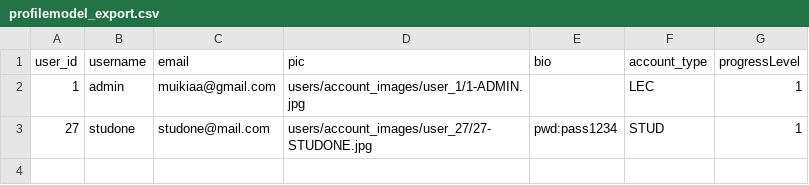
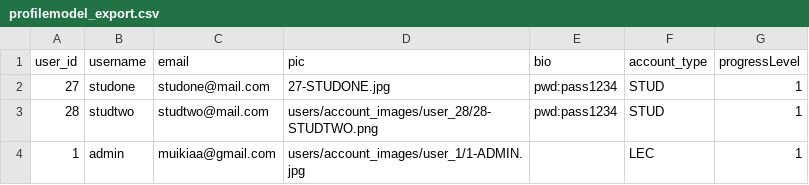
Before and after one commit to kibmuikia/quiz_site, a CSV file: media/csvFiles/profilemodel_export.csv, drawn as a sheet; removed rows and columns are numbered as before the commit, all else as after; the diff names each change by its address in the sheet, - before the commit and + after, or states it on an @@ line.

```diff
--- a/media/csvFiles/profilemodel_export.csv
+++ b/media/csvFiles/profilemodel_export.csv
+row 2: 27 | studone | studone@mail.com | 27-STUDONE.jpg | pwd:pass1234 | STUD | 1
+row 3: 28 | studtwo | studtwo@mail.com | users/account_images/user_28/28-STUDTWO.png | pwd:pass1234 | STUD | 1
-row 3: 27 | studone | studone@mail.com | users/account_images/user_27/27-STUDONE.jpg | pwd:pass1234 | STUD | 1
```
Also changed, not shown: 11 other files.
